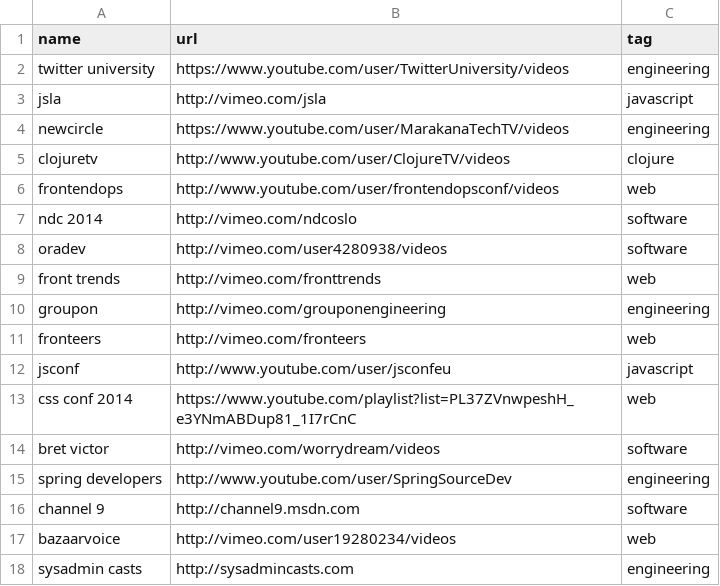
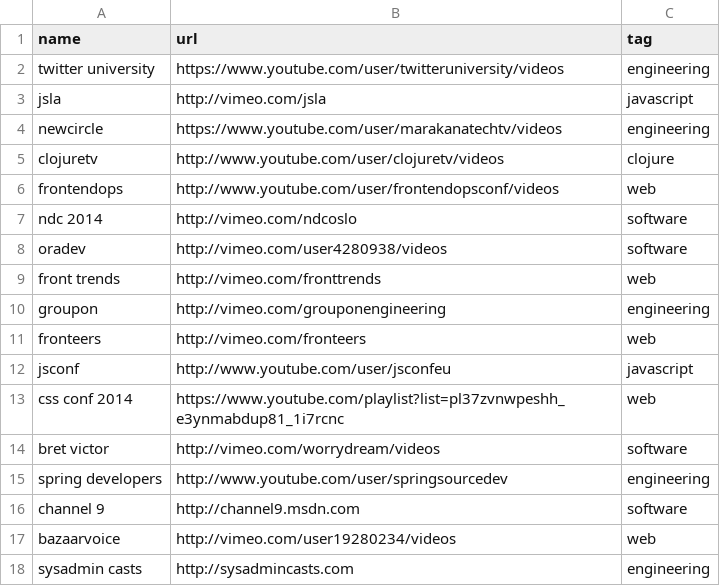
Before and after one commit to griffio/griffio.github.io, a CSV file: _data/techvideos.csv, drawn as a sheet; only a part is shown; the diff covers the shown part only.

```diff
--- a/_data/techvideos.csv
+++ b/_data/techvideos.csv
@@ -1,6 +1,6 @@
 name,url,tag
-twitter university,https://www.youtube.com/user/TwitterUniversity/videos,engineering
+twitter university,https://www.youtube.com/user/twitteruniversity/videos,engineering
 jsla,http://vimeo.com/jsla,javascript
-newcircle,https://www.youtube.com/user/MarakanaTechTV/videos,engineering
-clojuretv,http://www.youtube.com/user/ClojureTV/videos,clojure
+newcircle,https://www.youtube.com/user/marakanatechtv/videos,engineering
+clojuretv,http://www.youtube.com/user/clojuretv/videos,clojure
 frontendops,http://www.youtube.com/user/frontendopsconf/videos,web
@@ -12,5 +12,5 @@ fronteers,http://vimeo.com/fronteers,web
 jsconf,http://www.youtube.com/user/jsconfeu,javascript
-css conf 2014,https://www.youtube.com/playlist?list=PL37ZVnwpeshH_e3YNmABDup81_1I7rCnC,web
+css conf 2014,https://www.youtube.com/playlist?list=pl37zvnwpeshh_e3ynmabdup81_1i7rcnc,web
 bret victor,http://vimeo.com/worrydream/videos,software
-spring developers,http://www.youtube.com/user/SpringSourceDev,engineering
+spring developers,http://www.youtube.com/user/springsourcedev,engineering
 channel 9,http://channel9.msdn.com,software
```
Also changed, not shown: 2 added rows, 1 removed row and 40 edited cells elsewhere in this file.
